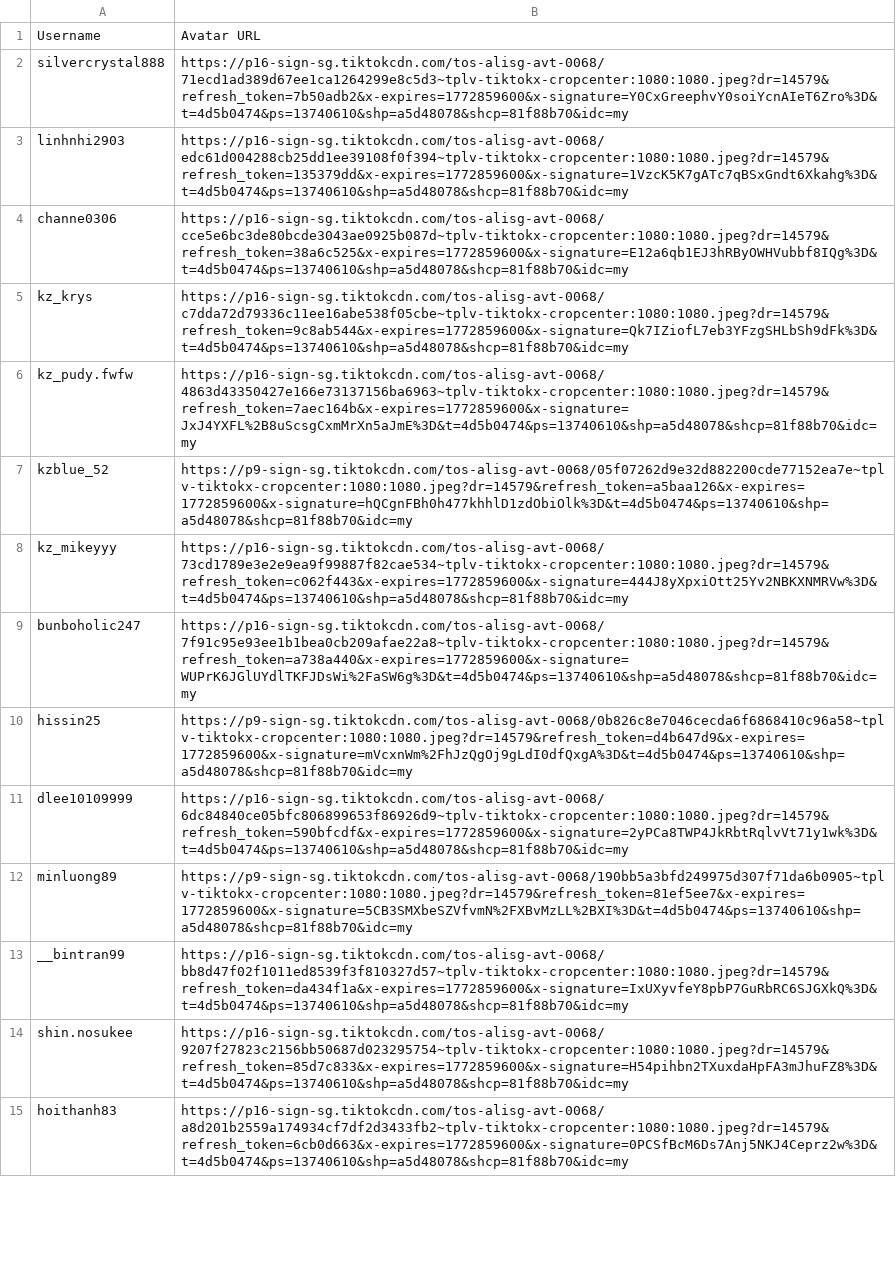
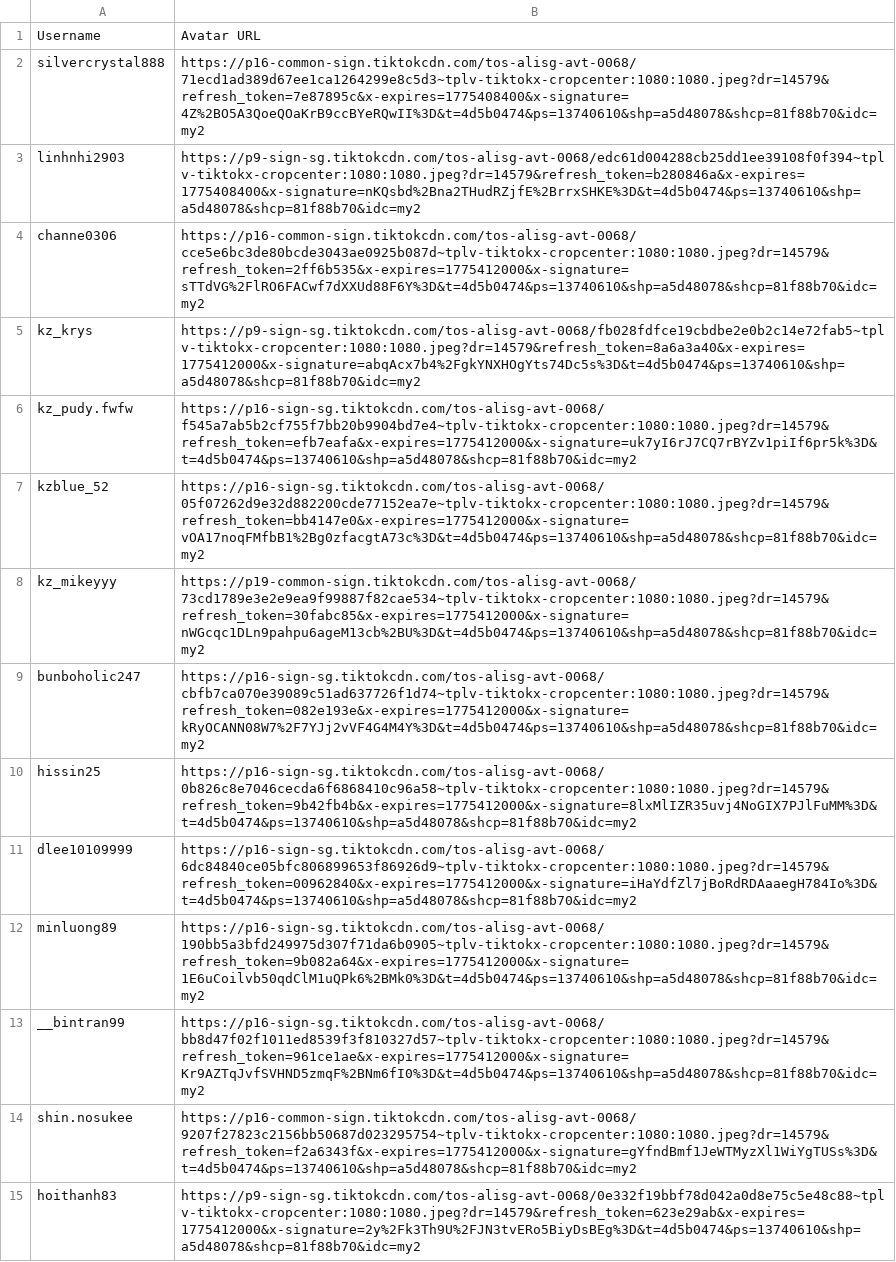
Before and after one commit to ducnguyen36/tiktok-leaderboard, a CSV file: avatar_urls.csv, drawn as a sheet; only a part is shown; the diff covers the shown part only; the diff names each change by its address in the sheet, - before the commit and + after, or states it on an @@ line.

Commit message:
feat: update leaderboard user list and refresh avatar URLs

```diff
--- a/avatar_urls.csv
+++ b/avatar_urls.csv
-B2: https://p16-sign-sg.tiktokcdn.com/tos-alisg-avt-0068/71ecd1ad389d67ee1ca1264299e8c5d3~tplv-tiktokx-cropcenter:1080:1080.jpeg?dr=14579&refresh_token=7b50adb2&x-expires=1772859600&x-signature=Y0CxGreephvY0soiYcnAIeT6Zro%3D&t=4d5b0474&ps=13740610&shp=a5d48078&shcp=81f88b70&idc=my
+B2: https://p16-common-sign.tiktokcdn.com/tos-alisg-avt-0068/71ecd1ad389d67ee1ca1264299e8c5d3~tplv-tiktokx-cropcenter:1080:1080.jpeg?dr=14579&refresh_token=7e87895c&x-expires=1775408400&x-signature=4Z%2BO5A3QoeQOaKrB9ccBYeRQwII%3D&t=4d5b0474&ps=13740610&shp=a5d48078&shcp=81f88b70&idc=my2
-B3: https://p16-sign-sg.tiktokcdn.com/tos-alisg-avt-0068/edc61d004288cb25dd1ee39108f0f394~tplv-tiktokx-cropcenter:1080:1080.jpeg?dr=14579&refresh_token=135379dd&x-expires=1772859600&x-signature=1VzcK5K7gATc7qBSxGndt6Xkahg%3D&t=4d5b0474&ps=13740610&shp=a5d48078&shcp=81f88b70&idc=my
+B3: https://p9-sign-sg.tiktokcdn.com/tos-alisg-avt-0068/edc61d004288cb25dd1ee39108f0f394~tplv-tiktokx-cropcenter:1080:1080.jpeg?dr=14579&refresh_token=b280846a&x-expires=1775408400&x-signature=nKQsbd%2Bna2THudRZjfE%2BrrxSHKE%3D&t=4d5b0474&ps=13740610&shp=a5d48078&shcp=81f88b70&idc=my2
-B4: https://p16-sign-sg.tiktokcdn.com/tos-alisg-avt-0068/cce5e6bc3de80bcde3043ae0925b087d~tplv-tiktokx-cropcenter:1080:1080.jpeg?dr=14579&refresh_token=38a6c525&x-expires=1772859600&x-signature=E12a6qb1EJ3hRByOWHVubbf8IQg%3D&t=4d5b0474&ps=13740610&shp=a5d48078&shcp=81f88b70&idc=my
+B4: https://p16-common-sign.tiktokcdn.com/tos-alisg-avt-0068/cce5e6bc3de80bcde3043ae0925b087d~tplv-tiktokx-cropcenter:1080:1080.jpeg?dr=14579&refresh_token=2ff6b535&x-expires=1775412000&x-signature=sTTdVG%2FlRO6FACwf7dXXUd88F6Y%3D&t=4d5b0474&ps=13740610&shp=a5d48078&shcp=81f88b70&idc=my2
-B5: https://p16-sign-sg.tiktokcdn.com/tos-alisg-avt-0068/c7dda72d79336c11ee16abe538f05cbe~tplv-tiktokx-cropcenter:1080:1080.jpeg?dr=14579&refresh_token=9c8ab544&x-expires=1772859600&x-signature=Qk7IZiofL7eb3YFzgSHLbSh9dFk%3D&t=4d5b0474&ps=13740610&shp=a5d48078&shcp=81f88b70&idc=my
+B5: https://p9-sign-sg.tiktokcdn.com/tos-alisg-avt-0068/fb028fdfce19cbdbe2e0b2c14e72fab5~tplv-tiktokx-cropcenter:1080:1080.jpeg?dr=14579&refresh_token=8a6a3a40&x-expires=1775412000&x-signature=abqAcx7b4%2FgkYNXHOgYts74Dc5s%3D&t=4d5b0474&ps=13740610&shp=a5d48078&shcp=81f88b70&idc=my2
-B6: https://p16-sign-sg.tiktokcdn.com/tos-alisg-avt-0068/4863d43350427e166e73137156ba6963~tplv-tiktokx-cropcenter:1080:1080.jpeg?dr=14579&refresh_token=7aec164b&x-expires=1772859600&x-signature=JxJ4YXFL%2B8uScsgCxmMrXn5aJmE%3D&t=4d5b0474&ps=13740610&shp=a5d48078&shcp=81f88b70&idc=my
+B6: https://p16-sign-sg.tiktokcdn.com/tos-alisg-avt-0068/f545a7ab5b2cf755f7bb20b9904bd7e4~tplv-tiktokx-cropcenter:1080:1080.jpeg?dr=14579&refresh_token=efb7eafa&x-expires=1775412000&x-signature=uk7yI6rJ7CQ7rBYZv1piIf6pr5k%3D&t=4d5b0474&ps=13740610&shp=a5d48078&shcp=81f88b70&idc=my2
-B7: https://p9-sign-sg.tiktokcdn.com/tos-alisg-avt-0068/05f07262d9e32d882200cde77152ea7e~tplv-tiktokx-cropcenter:1080:1080.jpeg?dr=14579&refresh_token=a5baa126&x-expires=1772859600&x-signature=hQCgnFBh0h477khhlD1zdObiOlk%3D&t=4d5b0474&ps=13740610&shp=a5d48078&shcp=81f88b70&idc=my
+B7: https://p16-sign-sg.tiktokcdn.com/tos-alisg-avt-0068/05f07262d9e32d882200cde77152ea7e~tplv-tiktokx-cropcenter:1080:1080.jpeg?dr=14579&refresh_token=bb4147e0&x-expires=1775412000&x-signature=vOA17noqFMfbB1%2Bg0zfacgtA73c%3D&t=4d5b0474&ps=13740610&shp=a5d48078&shcp=81f88b70&idc=my2
-B8: https://p16-sign-sg.tiktokcdn.com/tos-alisg-avt-0068/73cd1789e3e2e9ea9f99887f82cae534~tplv-tiktokx-cropcenter:1080:1080.jpeg?dr=14579&refresh_token=c062f443&x-expires=1772859600&x-signature=444J8yXpxiOtt25Yv2NBKXNMRVw%3D&t=4d5b0474&ps=13740610&shp=a5d48078&shcp=81f88b70&idc=my
+B8: https://p19-common-sign.tiktokcdn.com/tos-alisg-avt-0068/73cd1789e3e2e9ea9f99887f82cae534~tplv-tiktokx-cropcenter:1080:1080.jpeg?dr=14579&refresh_token=30fabc85&x-expires=1775412000&x-signature=nWGcqc1DLn9pahpu6ageM13cb%2BU%3D&t=4d5b0474&ps=13740610&shp=a5d48078&shcp=81f88b70&idc=my2
-B9: https://p16-sign-sg.tiktokcdn.com/tos-alisg-avt-0068/7f91c95e93ee1b1bea0cb209afae22a8~tplv-tiktokx-cropcenter:1080:1080.jpeg?dr=14579&refresh_token=a738a440&x-expires=1772859600&x-signature=WUPrK6JGlUYdlTKFJDsWi%2FaSW6g%3D&t=4d5b0474&ps=13740610&shp=a5d48078&shcp=81f88b70&idc=my
+B9: https://p16-sign-sg.tiktokcdn.com/tos-alisg-avt-0068/cbfb7ca070e39089c51ad637726f1d74~tplv-tiktokx-cropcenter:1080:1080.jpeg?dr=14579&refresh_token=082e193e&x-expires=1775412000&x-signature=kRyOCANN08W7%2F7YJj2vVF4G4M4Y%3D&t=4d5b0474&ps=13740610&shp=a5d48078&shcp=81f88b70&idc=my2
-B10: https://p9-sign-sg.tiktokcdn.com/tos-alisg-avt-0068/0b826c8e7046cecda6f6868410c96a58~tplv-tiktokx-cropcenter:1080:1080.jpeg?dr=14579&refresh_token=d4b647d9&x-expires=1772859600&x-signature=mVcxnWm%2FhJzQgOj9gLdI0dfQxgA%3D&t=4d5b0474&ps=13740610&shp=a5d48078&shcp=81f88b70&idc=my
+B10: https://p16-sign-sg.tiktokcdn.com/tos-alisg-avt-0068/0b826c8e7046cecda6f6868410c96a58~tplv-tiktokx-cropcenter:1080:1080.jpeg?dr=14579&refresh_token=9b42fb4b&x-expires=1775412000&x-signature=8lxMlIZR35uvj4NoGIX7PJlFuMM%3D&t=4d5b0474&ps=13740610&shp=a5d48078&shcp=81f88b70&idc=my2
-B11: https://p16-sign-sg.tiktokcdn.com/tos-alisg-avt-0068/6dc84840ce05bfc806899653f86926d9~tplv-tiktokx-cropcenter:1080:1080.jpeg?dr=14579&refresh_token=590bfcdf&x-expires=1772859600&x-signature=2yPCa8TWP4JkRbtRqlvVt71y1wk%3D&t=4d5b0474&ps=13740610&shp=a5d48078&shcp=81f88b70&idc=my
+B11: https://p16-sign-sg.tiktokcdn.com/tos-alisg-avt-0068/6dc84840ce05bfc806899653f86926d9~tplv-tiktokx-cropcenter:1080:1080.jpeg?dr=14579&refresh_token=00962840&x-expires=1775412000&x-signature=iHaYdfZl7jBoRdRDAaaegH784Io%3D&t=4d5b0474&ps=13740610&shp=a5d48078&shcp=81f88b70&idc=my2
-B12: https://p9-sign-sg.tiktokcdn.com/tos-alisg-avt-0068/190bb5a3bfd249975d307f71da6b0905~tplv-tiktokx-cropcenter:1080:1080.jpeg?dr=14579&refresh_token=81ef5ee7&x-expires=1772859600&x-signature=5CB3SMXbeSZVfvmN%2FXBvMzLL%2BXI%3D&t=4d5b0474&ps=13740610&shp=a5d48078&shcp=81f88b70&idc=my
+B12: https://p16-sign-sg.tiktokcdn.com/tos-alisg-avt-0068/190bb5a3bfd249975d307f71da6b0905~tplv-tiktokx-cropcenter:1080:1080.jpeg?dr=14579&refresh_token=9b082a64&x-expires=1775412000&x-signature=1E6uCoilvb50qdClM1uQPk6%2BMk0%3D&t=4d5b0474&ps=13740610&shp=a5d48078&shcp=81f88b70&idc=my2
-B13: https://p16-sign-sg.tiktokcdn.com/tos-alisg-avt-0068/bb8d47f02f1011ed8539f3f810327d57~tplv-tiktokx-cropcenter:1080:1080.jpeg?dr=14579&refresh_token=da434f1a&x-expires=1772859600&x-signature=IxUXyvfeY8pbP7GuRbRC6SJGXkQ%3D&t=4d5b0474&ps=13740610&shp=a5d48078&shcp=81f88b70&idc=my
+B13: https://p16-sign-sg.tiktokcdn.com/tos-alisg-avt-0068/bb8d47f02f1011ed8539f3f810327d57~tplv-tiktokx-cropcenter:1080:1080.jpeg?dr=14579&refresh_token=961ce1ae&x-expires=1775412000&x-signature=Kr9AZTqJvfSVHND5zmqF%2BNm6fI0%3D&t=4d5b0474&ps=13740610&shp=a5d48078&shcp=81f88b70&idc=my2
-B14: https://p16-sign-sg.tiktokcdn.com/tos-alisg-avt-0068/9207f27823c2156bb50687d023295754~tplv-tiktokx-cropcenter:1080:1080.jpeg?dr=14579&refresh_token=85d7c833&x-expires=1772859600&x-signature=H54pihbn2TXuxdaHpFA3mJhuFZ8%3D&t=4d5b0474&ps=13740610&shp=a5d48078&shcp=81f88b70&idc=my
+B14: https://p16-common-sign.tiktokcdn.com/tos-alisg-avt-0068/9207f27823c2156bb50687d023295754~tplv-tiktokx-cropcenter:1080:1080.jpeg?dr=14579&refresh_token=f2a6343f&x-expires=1775412000&x-signature=gYfndBmf1JeWTMyzXl1WiYgTUSs%3D&t=4d5b0474&ps=13740610&shp=a5d48078&shcp=81f88b70&idc=my2
-B15: https://p16-sign-sg.tiktokcdn.com/tos-alisg-avt-0068/a8d201b2559a174934cf7df2d3433fb2~tplv-tiktokx-cropcenter:1080:1080.jpeg?dr=14579&refresh_token=6cb0d663&x-expires=1772859600&x-signature=0PCSfBcM6Ds7Anj5NKJ4Ceprz2w%3D&t=4d5b0474&ps=13740610&shp=a5d48078&shcp=81f88b70&idc=my
+B15: https://p9-sign-sg.tiktokcdn.com/tos-alisg-avt-0068/0e332f19bbf78d042a0d8e75c5e48c88~tplv-tiktokx-cropcenter:1080:1080.jpeg?dr=14579&refresh_token=623e29ab&x-expires=1775412000&x-signature=2y%2Fk3Th9U%2FJN3tvERo5BiyDsBEg%3D&t=4d5b0474&ps=13740610&shp=a5d48078&shcp=81f88b70&idc=my2
```
Also changed, not shown: 6 added rows, 1 removed row and 6 edited cells elsewhere in this file, 1 other file.
